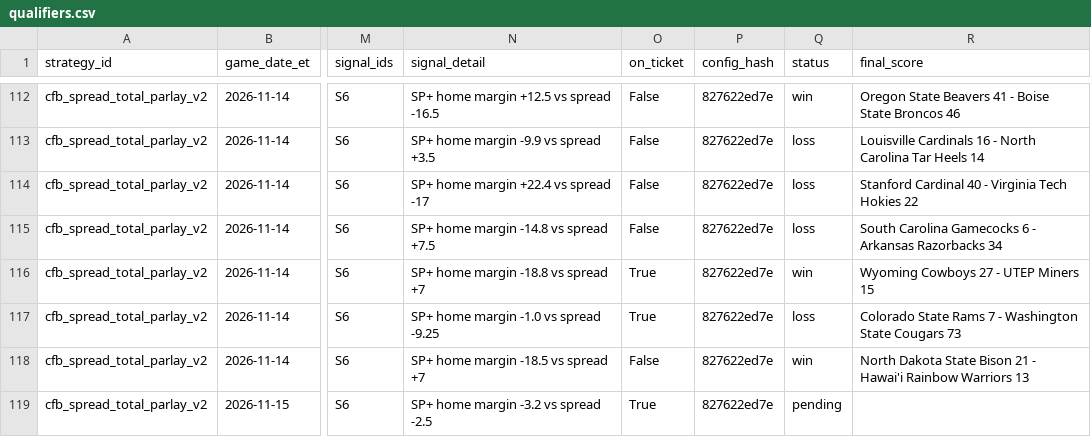
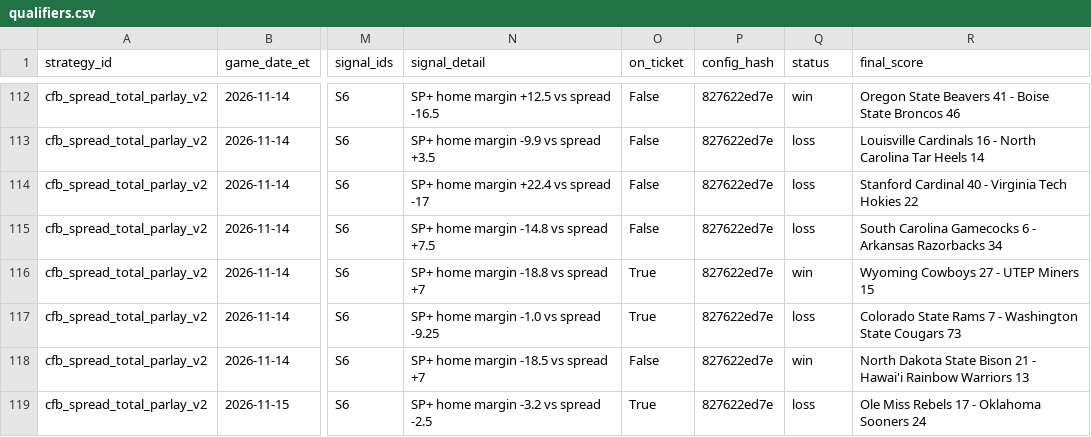
Before and after one commit to gitchrisqueen/panthera, a CSV file: data/ncaaf/tickets/qualifiers.csv, drawn as a sheet; only a part is shown, gaps mark what is left out; the diff names each change by its address in the sheet, - before the commit and + after, or states it on an @@ line.

```diff
--- a/data/ncaaf/tickets/qualifiers.csv
+++ b/data/ncaaf/tickets/qualifiers.csv
-Q119 (status): pending
+Q119 (status): loss
-R119 (final_score): (empty)
+R119 (final_score): Ole Miss Rebels 17 - Oklahoma Sooners 24
```
Also changed, not shown: data/ncaaf/tickets/ticket_legs.csv, data/ncaaf/tickets/tickets.csv, 3 other files.
